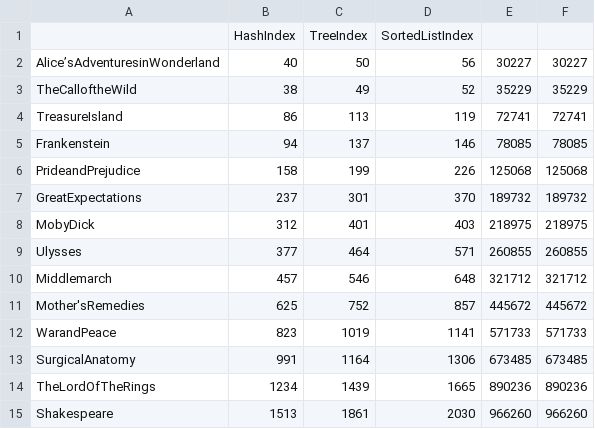
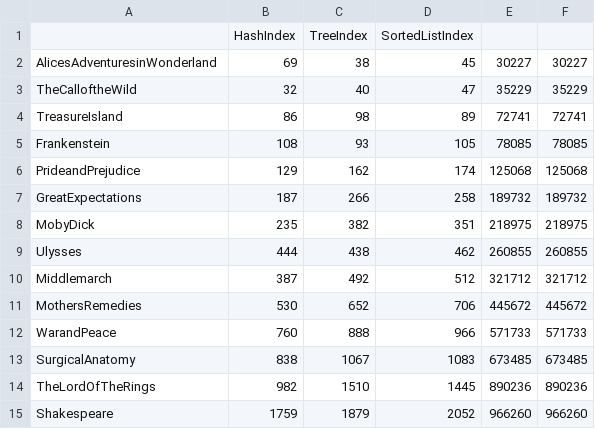
Before and after one commit to Yporcupine/CS150Project3, a CSV file: output/addTime.csv, drawn as a sheet.

```diff
--- a/output/addTime.csv
+++ b/output/addTime.csv
@@ -1,15 +1,15 @@
 ,HashIndex,TreeIndex,SortedListIndex
-Alice’sAdventuresinWonderland,40,50,56,30227,30227
-TheCalloftheWild,38,49,52,35229,35229
-TreasureIsland,86,113,119,72741,72741
-Frankenstein,94,137,146,78085,78085
-PrideandPrejudice,158,199,226,125068,125068
-GreatExpectations,237,301,370,189732,189732
-MobyDick,312,401,403,218975,218975
-Ulysses,377,464,571,260855,260855
-Middlemarch,457,546,648,321712,321712
-Mother'sRemedies,625,752,857,445672,445672
-WarandPeace,823,1019,1141,571733,571733
-SurgicalAnatomy,991,1164,1306,673485,673485
-TheLordOfTheRings,1234,1439,1665,890236,890236
-Shakespeare,1513,1861,2030,966260,966260
+AlicesAdventuresinWonderland,69,38,45,30227,30227
+TheCalloftheWild,32,40,47,35229,35229
+TreasureIsland,86,98,89,72741,72741
+Frankenstein,108,93,105,78085,78085
+PrideandPrejudice,129,162,174,125068,125068
+GreatExpectations,187,266,258,189732,189732
+MobyDick,235,382,351,218975,218975
+Ulysses,444,438,462,260855,260855
+Middlemarch,387,492,512,321712,321712
+MothersRemedies,530,652,706,445672,445672
+WarandPeace,760,888,966,571733,571733
+SurgicalAnatomy,838,1067,1083,673485,673485
+TheLordOfTheRings,982,1510,1445,890236,890236
+Shakespeare,1759,1879,2052,966260,966260
```
Also changed, not shown: output/writeTime.csv.
